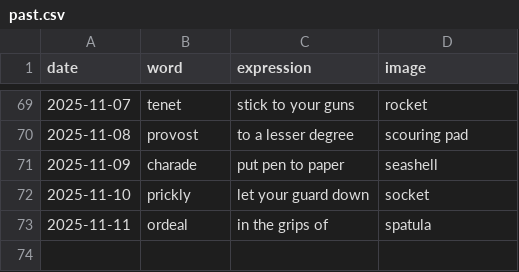
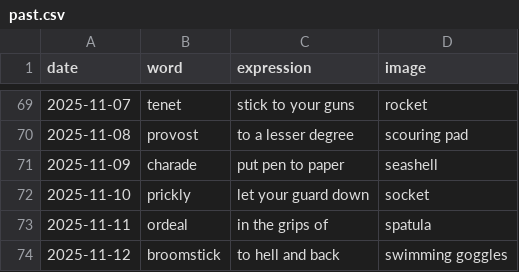
Before and after one commit to StaubOliver/wow, a CSV file: past.csv, drawn as a sheet; only a part is shown, gaps mark what is left out.

```diff
--- a/past.csv
+++ b/past.csv
@@ -73 +73,2 @@ date;word;expression;image
 2025-11-11;ordeal;in the grips of;spatula
+2025-11-12;broomstick;to hell and back;swimming goggles
```
Also changed, not shown: past_fr.csv, 2 other files.
